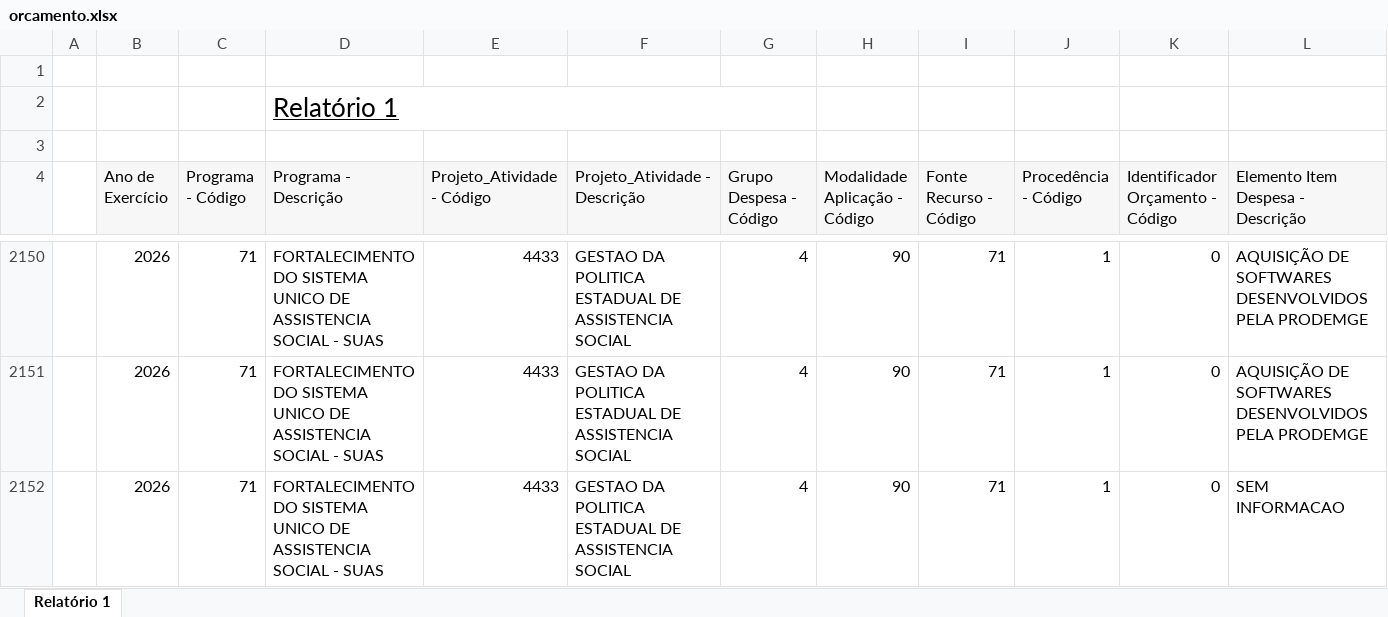
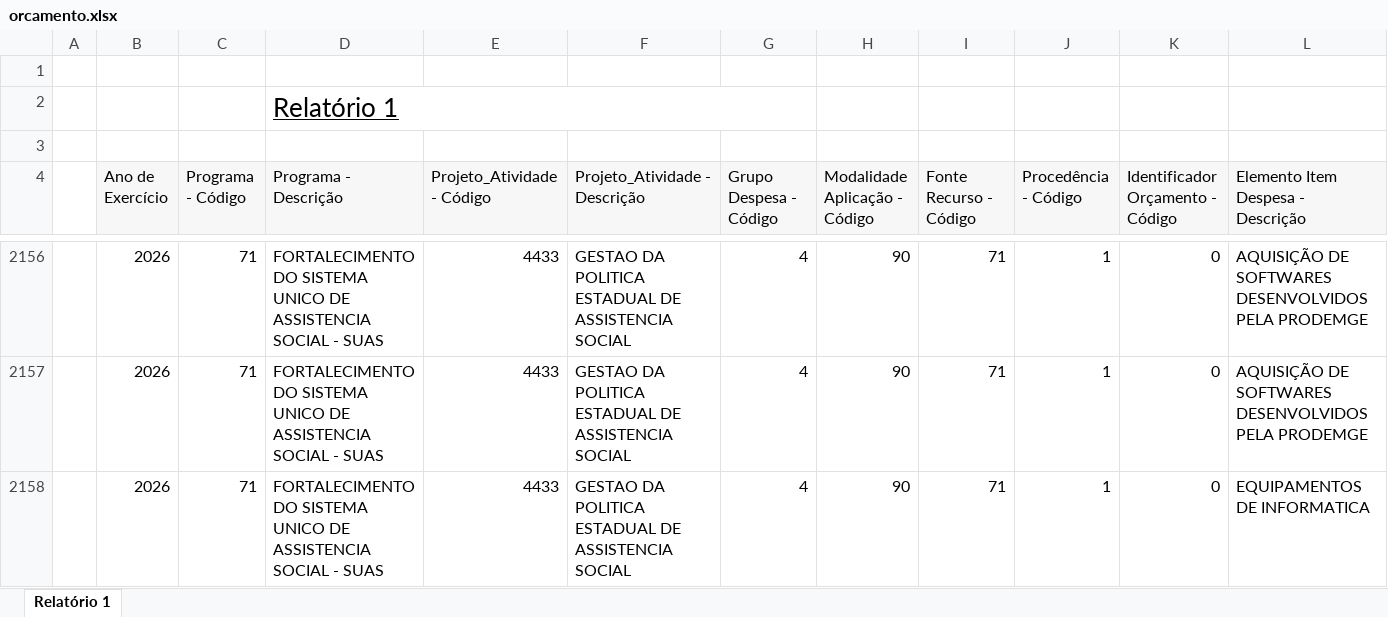
Before and after one commit to feasmg/painel_feasmg, an Excel workbook: orcamento.xlsx, sheet Relatório 1, drawn as a sheet; only a part is shown, gaps mark what is left out; the shorter side is filled out with more unchanged rows; values as stored, in another font and other column widths than the file's, no borders; rows hold the shown columns only; the diff covers the shown part only; the diff names each change by its address in the sheet, - before the commit and + after, or states it on an @@ line.

Commit message:
Atualizar orcamento.xlsx - 21/09/2026

```diff
--- a/orcamento.xlsx (sheet Relatório 1)
+++ b/orcamento.xlsx (sheet Relatório 1)
+row 2158:  | 2026 | 71 | FORTALECIMENTO DO SISTEMA UNICO DE ASSISTENCIA SOCIAL - SUAS | 4433 | GESTAO DA POLITICA ESTADUAL DE ASSISTENCIA SOCIAL | 4 | 90 | 71 | 1 | 0 | EQUIPAMENTOS DE INFORMATICA
```
Also changed, not shown: 11 added rows and 16 edited cells elsewhere in this sheet.
